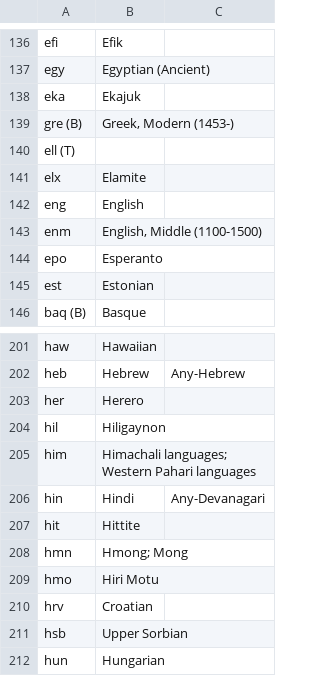
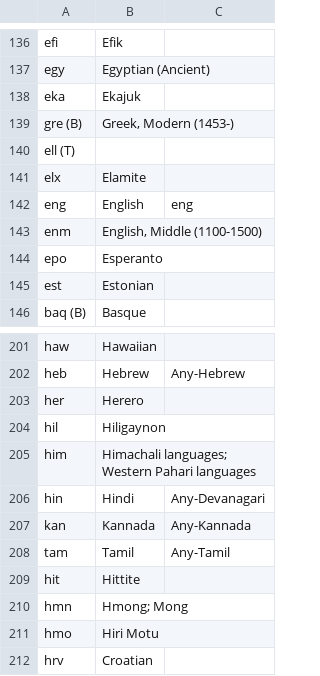
Before and after one commit to mosip/mosip-functional-tests, a CSV file: automationtests/src/main/resources/config/lang-isocode-transid.csv, drawn as a sheet; only a part is shown, gaps mark what is left out; the shorter side is filled out with more unchanged rows.

Commit message:
resolved Masterdata Translation issue

```diff
--- a/automationtests/src/main/resources/config/lang-isocode-transid.csv
+++ b/automationtests/src/main/resources/config/lang-isocode-transid.csv
@@ -141,3 +141,3 @@ ell (T),,
 elx,Elamite,
-eng,English,
+eng,English,eng,
 enm,"English, Middle (1100-1500)",
@@ -206,2 +206,4 @@ him,Himachali languages; Western Pahari languages,
 hin,Hindi,Any-Devanagari
+kan,Kannada,Any-Kannada
+tam,Tamil,Any-Tamil
 hit,Hittite,
```
